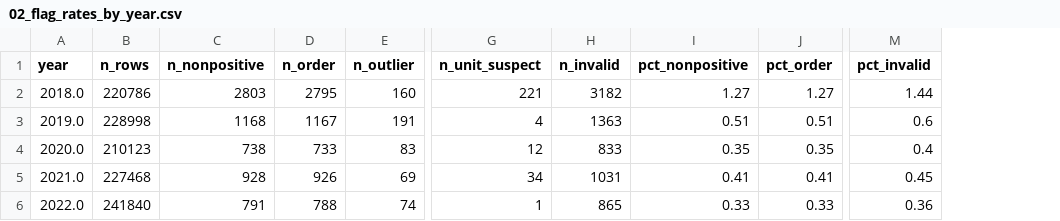
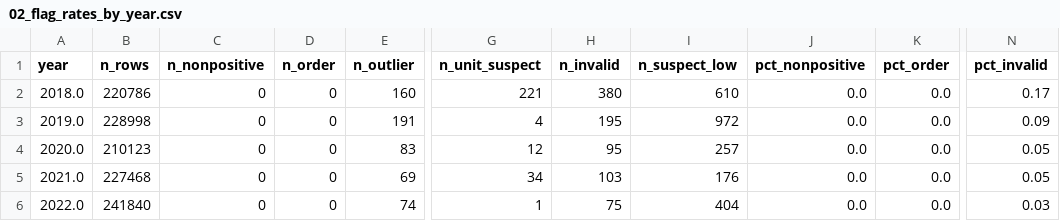
Before and after one commit to AbhijaySinghPanwar/MANDI_PULSE, a CSV file: reports/tables/phase2/02_flag_rates_by_year.csv, drawn as a sheet; only a part is shown, gaps mark what is left out; addresses are those after the commit; the diff covers the shown part only; the diff names each change by its address in the sheet, - before the commit and + after, or states it on an @@ line.

```diff
--- a/reports/tables/phase2/02_flag_rates_by_year.csv
+++ b/reports/tables/phase2/02_flag_rates_by_year.csv
+column I (n_suspect_low), rows 2-6: 610 | 972 | 257 | 176 | 404
-C2 (n_nonpositive): 2803
+C2 (n_nonpositive): 0
-D2 (n_order): 2795
+D2 (n_order): 0
-H2 (n_invalid): 3182
+H2 (n_invalid): 380
-J2 (pct_nonpositive): 1.27
+J2 (pct_nonpositive): 0.0
-K2 (pct_order): 1.27
+K2 (pct_order): 0.0
-N2 (pct_invalid): 1.44
+N2 (pct_invalid): 0.17
-C3 (n_nonpositive): 1168
+C3 (n_nonpositive): 0
-D3 (n_order): 1167
+D3 (n_order): 0
-H3 (n_invalid): 1363
+H3 (n_invalid): 195
-J3 (pct_nonpositive): 0.51
+J3 (pct_nonpositive): 0.0
-K3 (pct_order): 0.51
+K3 (pct_order): 0.0
-N3 (pct_invalid): 0.6
+N3 (pct_invalid): 0.09
-C4 (n_nonpositive): 738
+C4 (n_nonpositive): 0
-D4 (n_order): 733
+D4 (n_order): 0
-H4 (n_invalid): 833
+H4 (n_invalid): 95
-J4 (pct_nonpositive): 0.35
+J4 (pct_nonpositive): 0.0
-K4 (pct_order): 0.35
+K4 (pct_order): 0.0
-N4 (pct_invalid): 0.4
+N4 (pct_invalid): 0.05
-C5 (n_nonpositive): 928
+C5 (n_nonpositive): 0
-D5 (n_order): 926
+D5 (n_order): 0
-H5 (n_invalid): 1031
+H5 (n_invalid): 103
-J5 (pct_nonpositive): 0.41
+J5 (pct_nonpositive): 0.0
-K5 (pct_order): 0.41
+K5 (pct_order): 0.0
-N5 (pct_invalid): 0.45
+N5 (pct_invalid): 0.05
-C6 (n_nonpositive): 791
+C6 (n_nonpositive): 0
-D6 (n_order): 788
+D6 (n_order): 0
-H6 (n_invalid): 865
+H6 (n_invalid): 75
-J6 (pct_nonpositive): 0.33
+J6 (pct_nonpositive): 0.0
-K6 (pct_order): 0.33
+K6 (pct_order): 0.0
-N6 (pct_invalid): 0.36
+N6 (pct_invalid): 0.03
```
Also changed, not shown: 24 edited cells elsewhere in this file, reports/tables/phase2/01_reconciliation.csv, reports/tables/phase2/03_flag_rates_by_state.csv, 30 other files.
